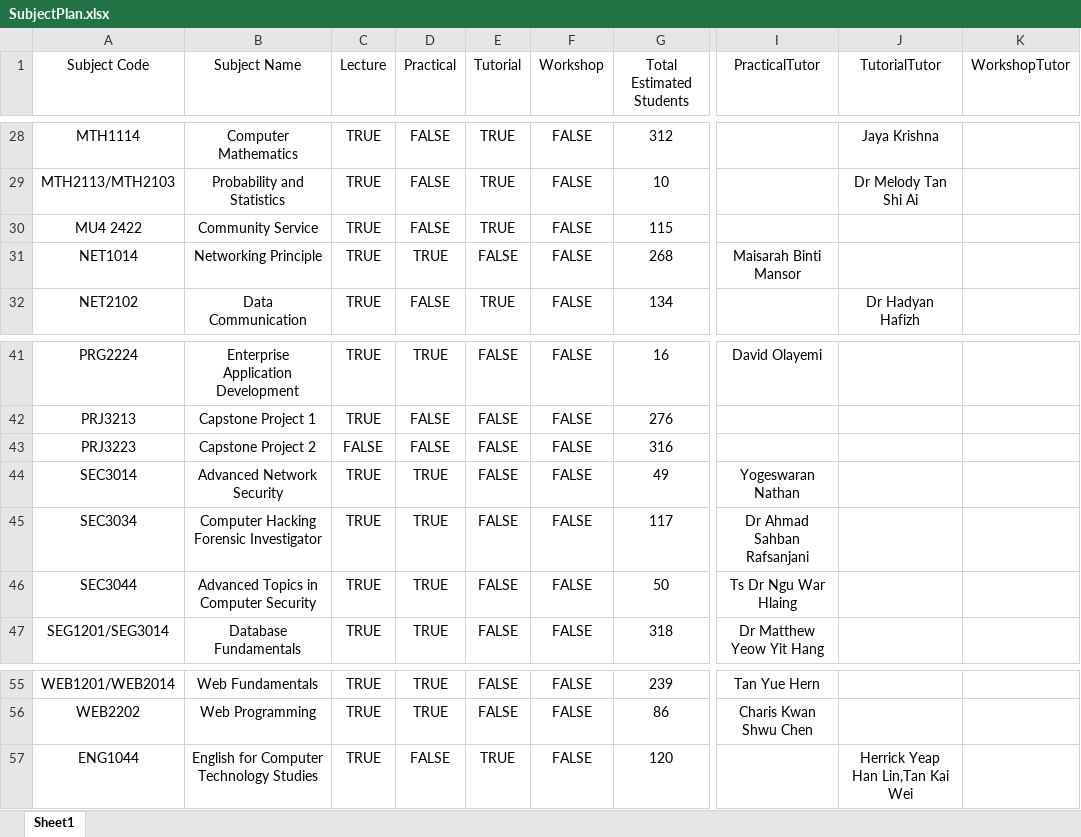
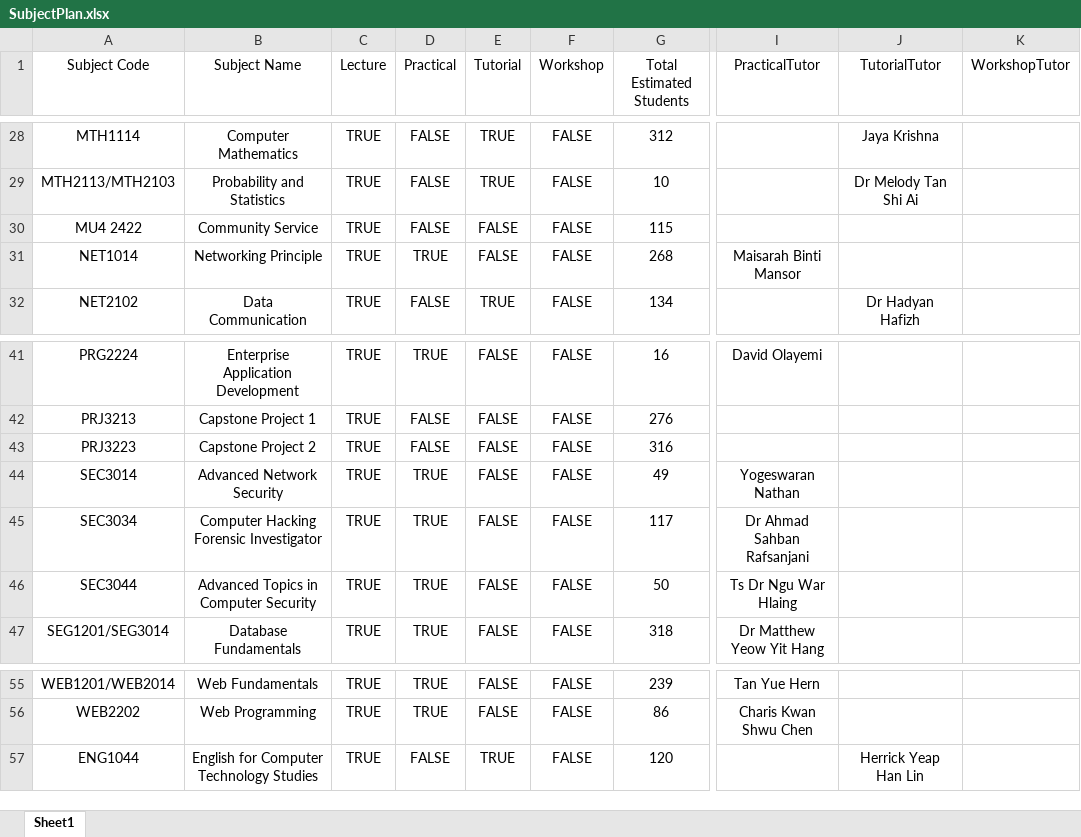
Before and after one commit to wzhaoxuan/CourseTimetableScheduler, an Excel workbook: src/main/resources/file/SubjectPlan.xlsx, sheet Sheet1, drawn as a sheet; only a part is shown, gaps mark what is left out; values as stored, in another font and other column widths than the file's, no borders; the diff names each change by its address in the sheet, - before the commit and + after, or states it on an @@ line.

```diff
--- a/src/main/resources/file/SubjectPlan.xlsx (sheet Sheet1)
+++ b/src/main/resources/file/SubjectPlan.xlsx (sheet Sheet1)
-E30 (Tutorial): TRUE
+E30 (Tutorial): FALSE
-C43 (Lecture): FALSE
+C43 (Lecture): TRUE
-J57 (TutorialTutor): Herrick Yeap Han Lin,Tan Kai Wei
+J57 (TutorialTutor): Herrick Yeap Han Lin
```
Also changed, not shown: src/main/resources/file/LecturerAvailability.xlsx, src/main/resources/file/ModuleSem.xlsx, 13 other files.
